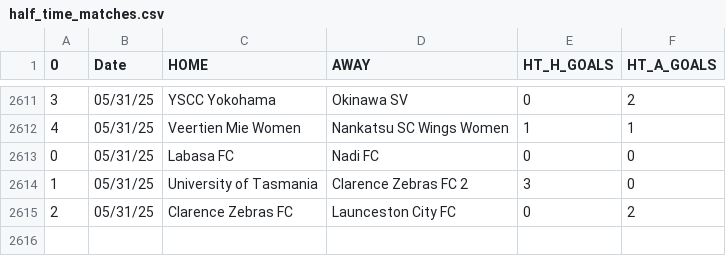
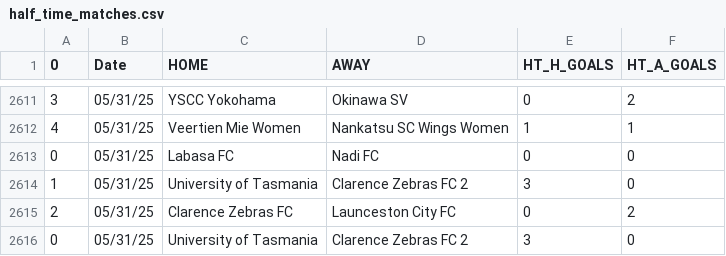
Before and after one commit to JOSPHATT/Finished_Matches, a CSV file: half_time_matches.csv, drawn as a sheet; only a part is shown, gaps mark what is left out; the diff names each change by its address in the sheet, - before the commit and + after, or states it on an @@ line.

```diff
--- a/half_time_matches.csv
+++ b/half_time_matches.csv
+row 2616: 0 | 05/31/25 | University of Tasmania | Clarence Zebras FC 2 | 3 | 0
```
